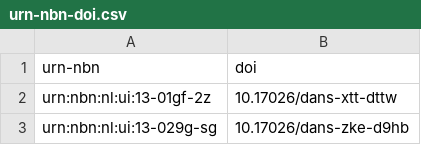
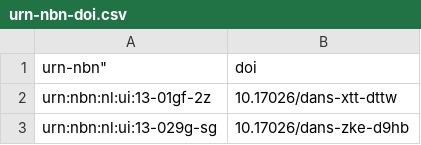
Before and after one commit to DANS-KNAW/easy-convert-bag-to-deposit, a CSV file: src/main/assembly/dist/cfg/urn-nbn-doi.csv, drawn as a sheet; only a part is shown.

```diff
--- a/src/main/assembly/dist/cfg/urn-nbn-doi.csv
+++ b/src/main/assembly/dist/cfg/urn-nbn-doi.csv
@@ -1,2 +1,2 @@
-urn-nbn,doi
+urn-nbn",doi
 urn:nbn:nl:ui:13-01gf-2z,10.17026/dans-xtt-dttw
```
Also changed, not shown: 2 other files.
